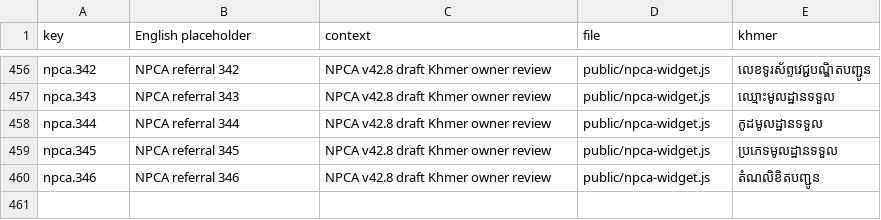
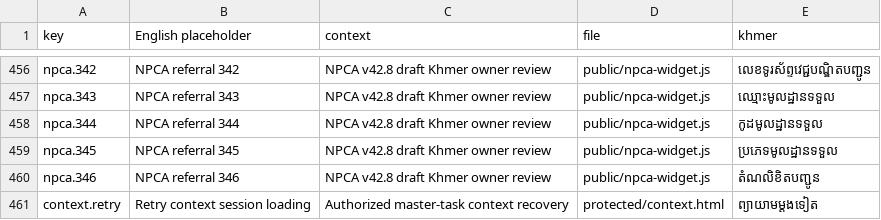
Before and after one commit to drsokhadarapiseth-cloud/borkeo-emr, a CSV file: docs/translations-needed.csv, drawn as a sheet; only a part is shown, gaps mark what is left out.

Commit message:
v42.9.0: repair login and work-context recovery with isolated synthetic tests

```diff
--- a/docs/translations-needed.csv
+++ b/docs/translations-needed.csv
@@ -460 +460,2 @@ npca.345,"NPCA referral 345","NPCA v42.8 draft Khmer owner review",public/npca-w
 npca.346,"NPCA referral 346","NPCA v42.8 draft Khmer owner review",public/npca-widget.js,"តំណលិខិតបញ្ជូន"
+context.retry,Retry context session loading,Authorized master-task context recovery,protected/context.html,ព្យាយាមម្តងទៀត
```
Also changed, not shown: 22 other files.
